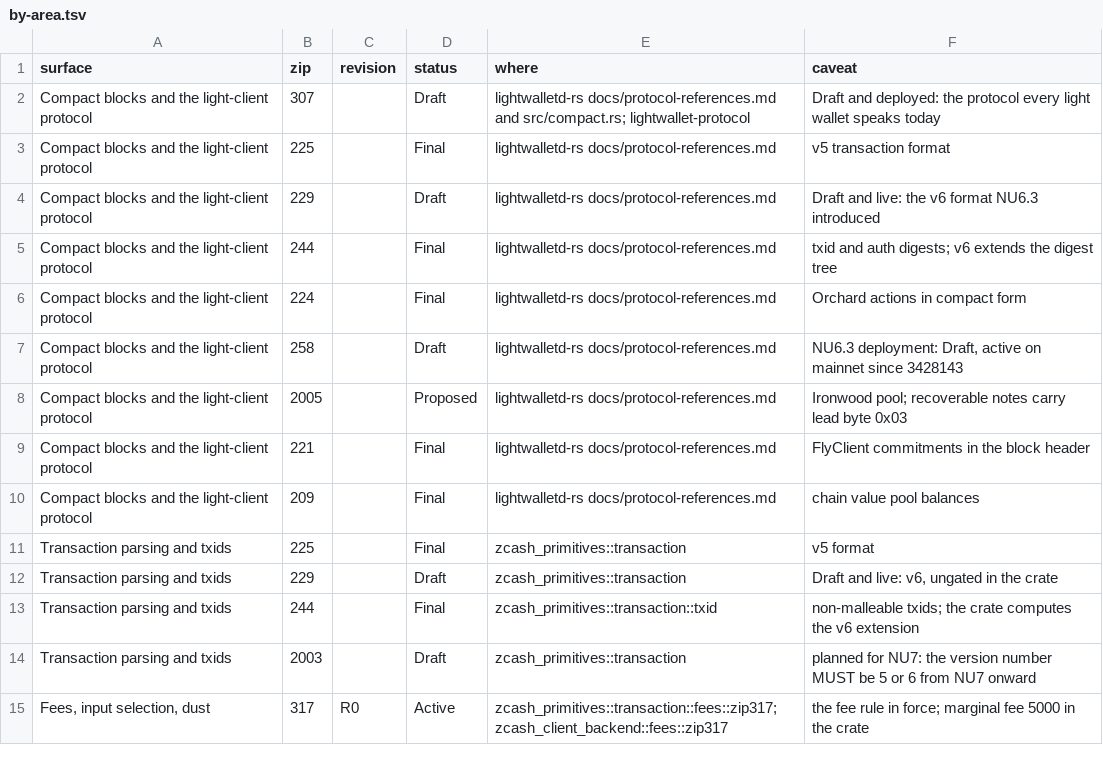
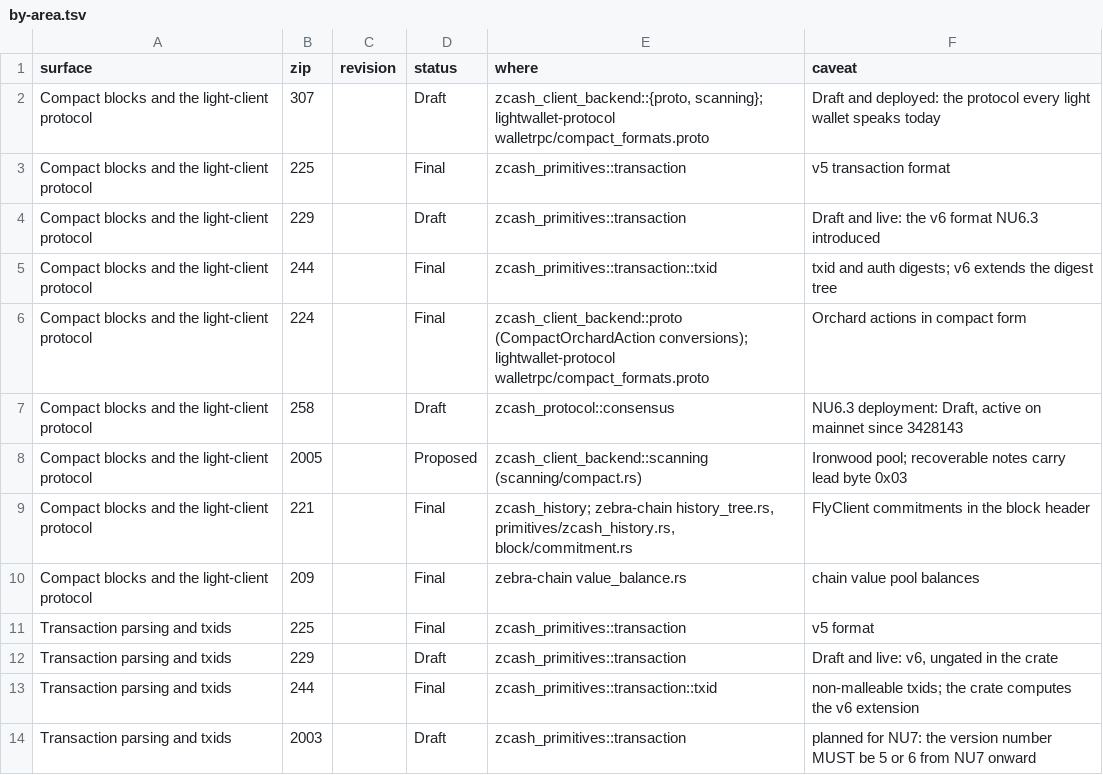
Before and after one commit to jpgonzalezra/zipcompass, a TSV file: skills/zips/references/by-area.tsv, drawn as a sheet; only a part is shown; the shorter side is filled out with more unchanged rows.

```diff
--- a/skills/zips/references/by-area.tsv
+++ b/skills/zips/references/by-area.tsv
@@ -1,11 +1,11 @@
 surface	zip	revision	status	where	caveat
-Compact blocks and the light-client protocol	307		Draft	lightwalletd-rs docs/protocol-references.md and src/compact.rs; lightwallet-protocol	Draft and deployed: the protocol every light wallet speaks today
-Compact blocks and the light-client protocol	225		Final	lightwalletd-rs docs/protocol-references.md	v5 transaction format
-Compact blocks and the light-client protocol	229		Draft	lightwalletd-rs docs/protocol-references.md	Draft and live: the v6 format NU6.3 introduced
-Compact blocks and the light-client protocol	244		Final	lightwalletd-rs docs/protocol-references.md	txid and auth digests; v6 extends the digest tree
-Compact blocks and the light-client protocol	224		Final	lightwalletd-rs docs/protocol-references.md	Orchard actions in compact form
-Compact blocks and the light-client protocol	258		Draft	lightwalletd-rs docs/protocol-references.md	NU6.3 deployment: Draft, active on mainnet since 3428143
-Compact blocks and the light-client protocol	2005		Proposed	lightwalletd-rs docs/protocol-references.md	Ironwood pool; recoverable notes carry lead byte 0x03
-Compact blocks and the light-client protocol	221		Final	lightwalletd-rs docs/protocol-references.md	FlyClient commitments in the block header
-Compact blocks and the light-client protocol	209		Final	lightwalletd-rs docs/protocol-references.md	chain value pool balances
+Compact blocks and the light-client protocol	307		Draft	zcash_client_backend::{proto, scanning}; lightwallet-protocol walletrpc/compact_formats.proto	Draft and deployed: the protocol every light wallet speaks today
+Compact blocks and the light-client protocol	225		Final	zcash_primitives::transaction	v5 transaction format
+Compact blocks and the light-client protocol	229		Draft	zcash_primitives::transaction	Draft and live: the v6 format NU6.3 introduced
+Compact blocks and the light-client protocol	244		Final	zcash_primitives::transaction::txid	txid and auth digests; v6 extends the digest tree
+Compact blocks and the light-client protocol	224		Final	zcash_client_backend::proto (CompactOrchardAction conversions); lightwallet-protocol walletrpc/compact_formats.proto	Orchard actions in compact form
+Compact blocks and the light-client protocol	258		Draft	zcash_protocol::consensus	NU6.3 deployment: Draft, active on mainnet since 3428143
+Compact blocks and the light-client protocol	2005		Proposed	zcash_client_backend::scanning (scanning/compact.rs)	Ironwood pool; recoverable notes carry lead byte 0x03
+Compact blocks and the light-client protocol	221		Final	zcash_history; zebra-chain history_tree.rs, primitives/zcash_history.rs, block/commitment.rs	FlyClient commitments in the block header
+Compact blocks and the light-client protocol	209		Final	zebra-chain value_balance.rs	chain value pool balances
 Transaction parsing and txids	225		Final	zcash_primitives::transaction	v5 format
```
Also changed, not shown: skills/zips/references/spec-anchors.tsv, 3 other files.
